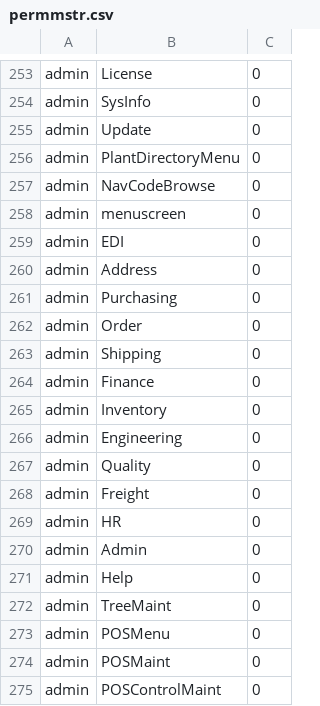
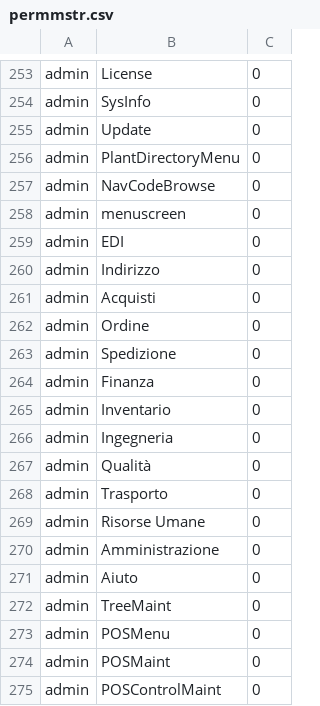
Before and after one commit to karandhot/blueseer, a CSV file: sf/data/it/permmstr.csv, drawn as a sheet; only a part is shown, gaps mark what is left out.

Commit message:
lang pack it perm recon

```diff
--- a/sf/data/it/permmstr.csv
+++ b/sf/data/it/permmstr.csv
@@ -259,14 +259,14 @@ admin,menuscreen,0
 admin,EDI,0
-admin,Address,0
-admin,Purchasing,0
-admin,Order,0
-admin,Shipping,0
-admin,Finance,0
-admin,Inventory,0
-admin,Engineering,0
-admin,Quality,0
-admin,Freight,0
-admin,HR,0
-admin,Admin,0
-admin,Help,0
+admin,Indirizzo,0
+admin,Acquisti,0
+admin,Ordine,0
+admin,Spedizione,0
+admin,Finanza,0
+admin,Inventario,0
+admin,Ingegneria,0
+admin,Qualità,0
+admin,Trasporto,0
+admin,Risorse Umane,0
+admin,Amministrazione,0
+admin,Aiuto,0
 admin,TreeMaint,0
```
